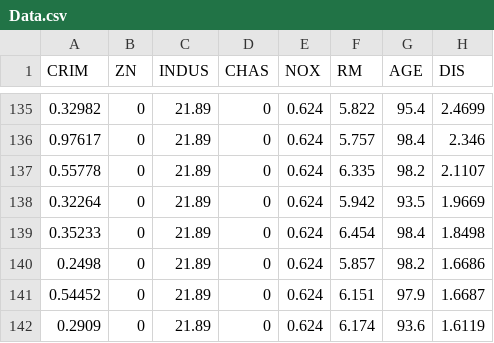
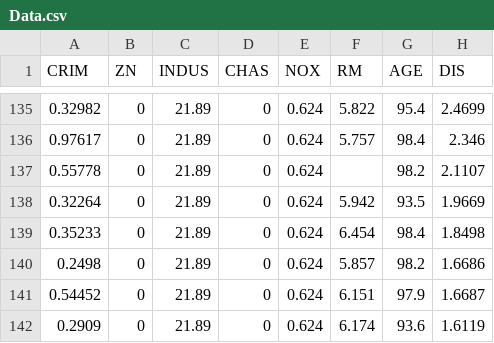
Before and after one commit to Vk24-hash/House_Pricing_Prediction_Model, a CSV file: Data.csv, drawn as a sheet; only a part is shown, gaps mark what is left out; the diff covers the shown part only; the diff names each change by its address in the sheet, - before the commit and + after, or states it on an @@ line.

```diff
--- a/Data.csv
+++ b/Data.csv
-F137 (RM): 6.335
+F137 (RM): (empty)
```
Also changed, not shown: 18 edited cells elsewhere in this file, 4 other files.
